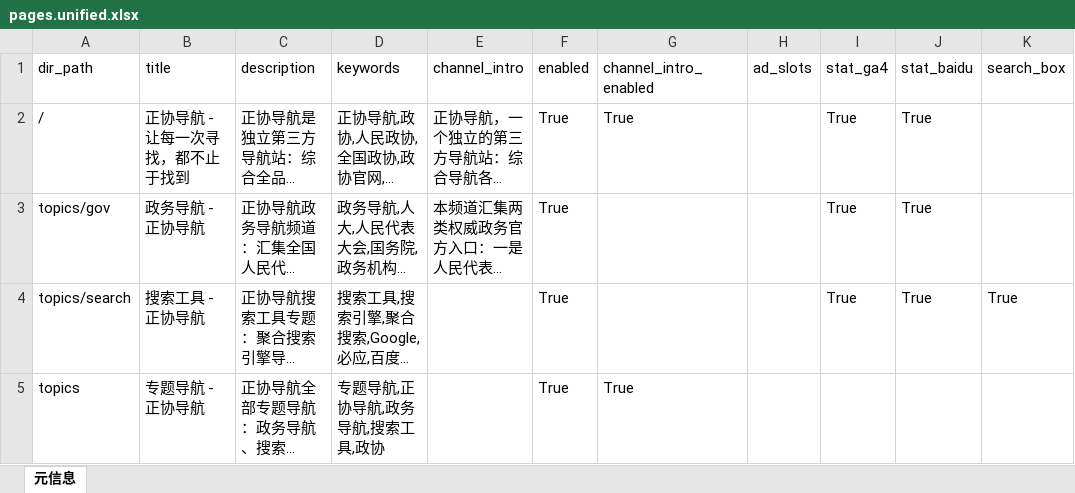
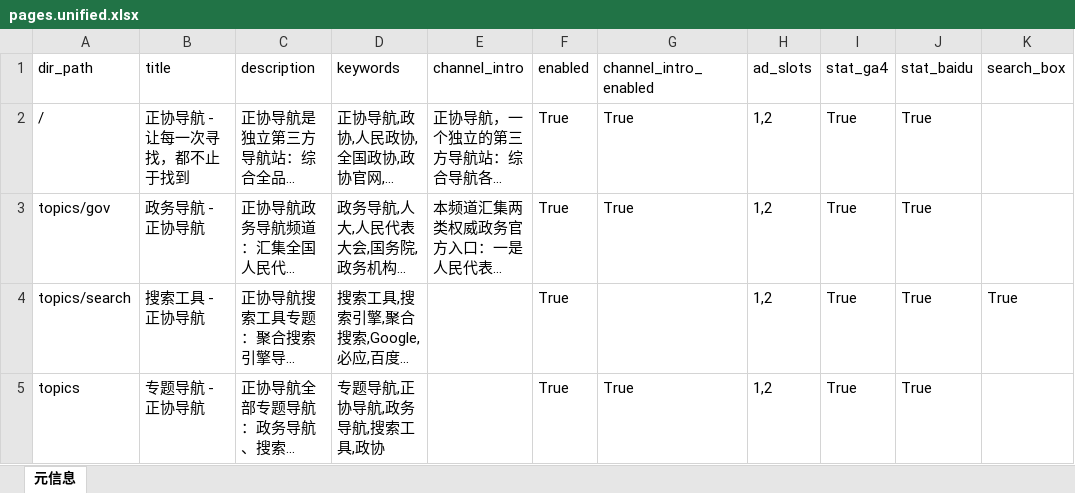
Before and after one commit to seymour-zx/zhengxie.com.cn, an Excel workbook: assets/xlsx/pages.unified.xlsx, sheet 元信息, drawn as a sheet; long unchanged cells end in …; values as stored, in another font and other column widths than the file's, no borders; the diff names each change by its address in the sheet, - before the commit and + after, or states it on an @@ line.

```diff
--- a/assets/xlsx/pages.unified.xlsx (sheet 元信息)
+++ b/assets/xlsx/pages.unified.xlsx (sheet 元信息)
-H2:H5 (ad_slots): (empty)
+H2:H5 (ad_slots): 1,2
-G3 (channel_intro_enabled): (empty)
+G3 (channel_intro_enabled): True
-I5 (stat_ga4): (empty)
+I5 (stat_ga4): True
-J5 (stat_baidu): (empty)
+J5 (stat_baidu): True
```
Also changed, not shown: 16 other files.
